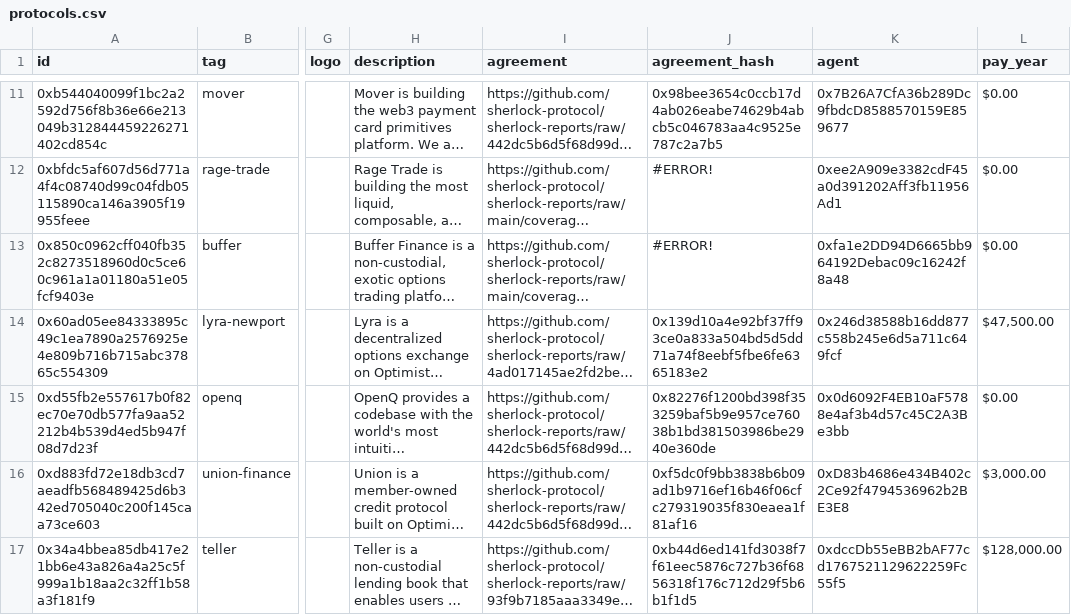
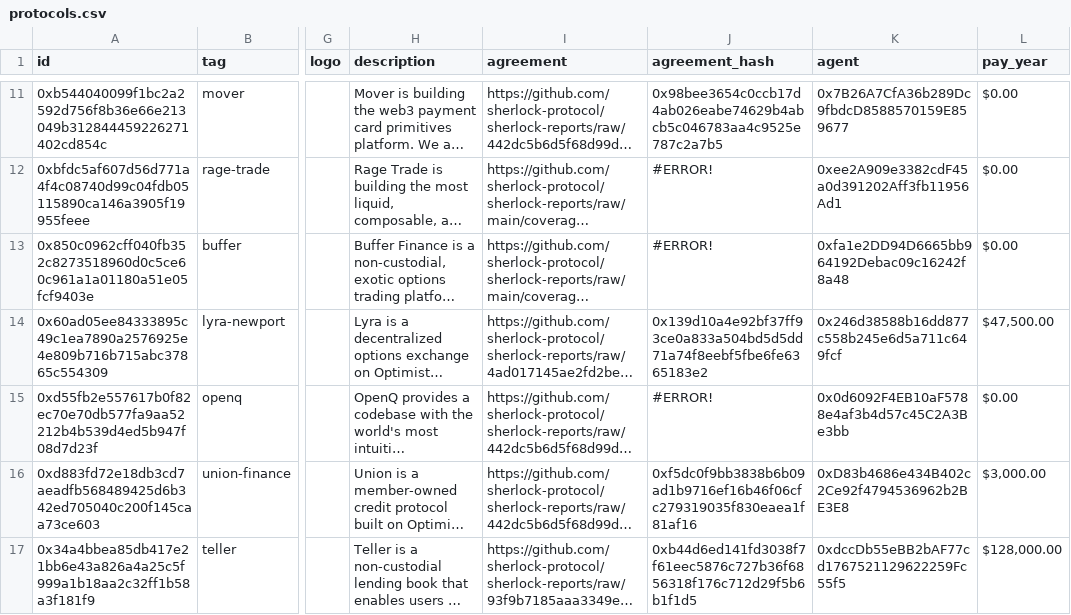
Before and after one commit to sherlock-protocol/sherlock-v2-indexer, a CSV file: meta/protocols.csv, drawn as a sheet; only a part is shown, gaps mark what is left out; long unchanged cells end in …; the diff covers the shown part only; the diff names each change by its address in the sheet, - before the commit and + after, or states it on an @@ line.

```diff
--- a/meta/protocols.csv
+++ b/meta/protocols.csv
-J15 (agreement_hash): 0x82276f1200bd398f353259baf5b9e957ce76038b1bd381503986be2940e360de
+J15 (agreement_hash): #ERROR!
```
Also changed, not shown: 1 added row elsewhere in this file.
